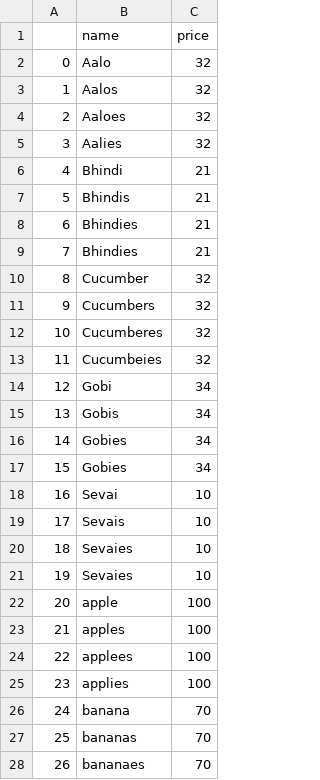
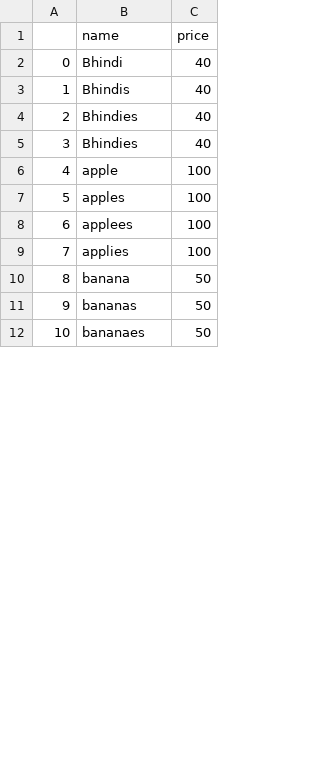
Before and after one commit to Dilshaad21/Aurdo, a CSV file: static/productsduplicate.csv, drawn as a sheet; only a part is shown; removed rows and columns are numbered as before the commit, all else as after; the diff covers the shown part only; the diff names each change by its address in the sheet, - before the commit and + after, or states it on an @@ line.

```diff
--- a/static/productsduplicate.csv
+++ b/static/productsduplicate.csv
-row 2: 0 | Aalo | 32
-row 3: 1 | Aalos | 32
-row 4: 2 | Aaloes | 32
-row 5: 3 | Aalies | 32
@@ column A renumbered from row 2 down @@
-C2:C5 (price): 21
+C2:C5 (price): 40
-row 10: 8 | Cucumber | 32
-row 11: 9 | Cucumbers | 32
-row 12: 10 | Cucumberes | 32
-row 13: 11 | Cucumbeies | 32
-row 14: 12 | Gobi | 34
-row 15: 13 | Gobis | 34
-row 16: 14 | Gobies | 34
-row 17: 15 | Gobies | 34
-row 18: 16 | Sevai | 10
-row 19: 17 | Sevais | 10
-row 20: 18 | Sevaies | 10
-row 21: 19 | Sevaies | 10
-C10:C12 (price): 70
+C10:C12 (price): 50
```
Also changed, not shown: 4 added rows and 5 edited cells elsewhere in this file, 26 other files.
